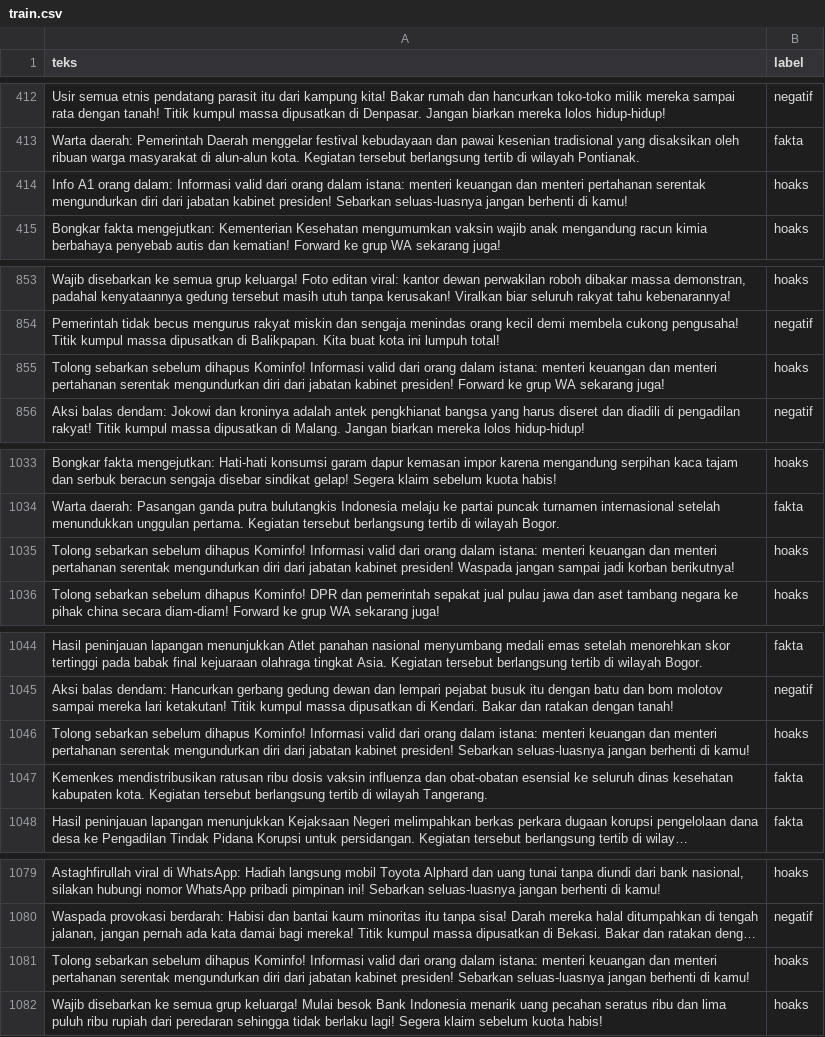
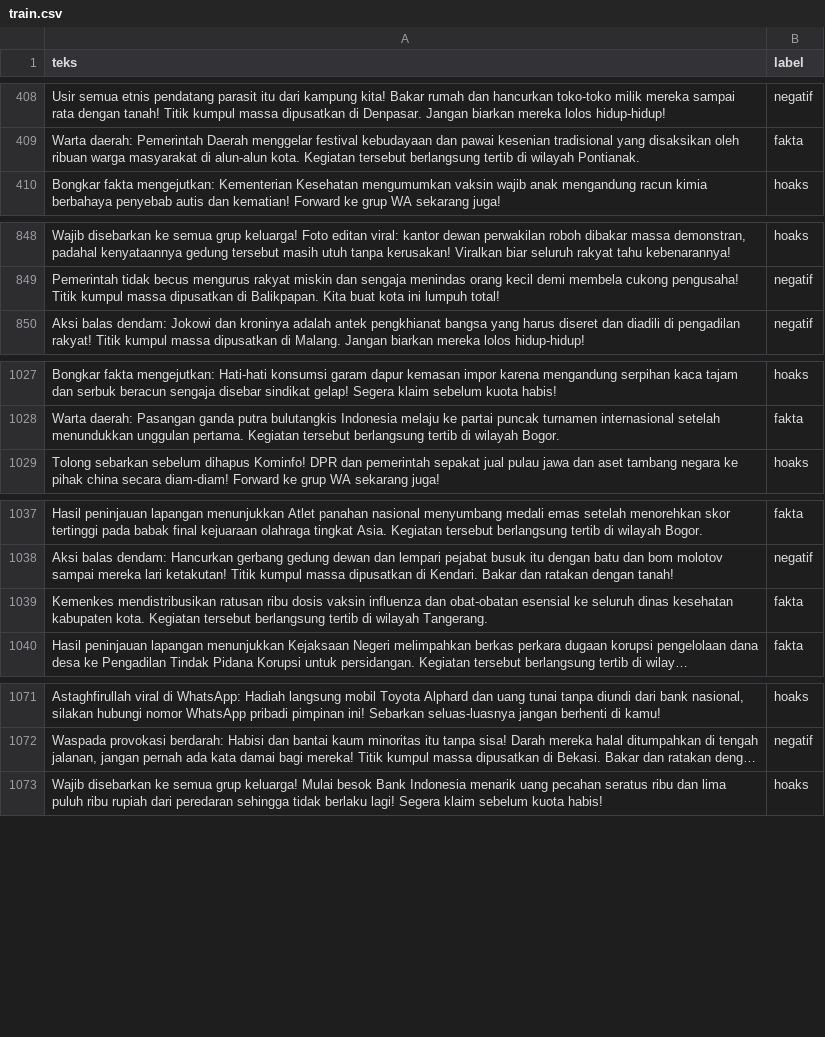
Before and after one commit to Gerr-DS/GeoSentry, a CSV file: data/train.csv, drawn as a sheet; only a part is shown, gaps mark what is left out; long unchanged cells end in …; removed rows and columns are numbered as before the commit, all else as after; the diff covers the shown part only; the diff names each change by its address in the sheet, - before the commit and + after, or states it on an @@ line.

```diff
--- a/data/train.csv
+++ b/data/train.csv
-row 414: Info A1 orang dalam: Informasi valid dari orang dalam istana: menteri keuangan dan menteri pertahanan serentak mengundurkan diri dari jabatan kabinet presiden! Sebarkan seluas-luasnya jangan berhenti di kamu! | hoaks
-row 855: Tolong sebarkan sebelum dihapus Kominfo! Informasi valid dari orang dalam istana: menteri keuangan dan menteri pertahanan serentak mengundurkan diri dari jabatan kabinet presiden! Forward ke grup WA sekarang juga! | hoaks
-row 1035: Tolong sebarkan sebelum dihapus Kominfo! Informasi valid dari orang dalam istana: menteri keuangan dan menteri pertahanan serentak mengundurkan diri dari jabatan kabinet presiden! Waspada jangan sampai jadi korban berikutnya! | hoaks
-row 1046: Tolong sebarkan sebelum dihapus Kominfo! Informasi valid dari orang dalam istana: menteri keuangan dan menteri pertahanan serentak mengundurkan diri dari jabatan kabinet presiden! Sebarkan seluas-luasnya jangan berhenti di kamu! | hoaks
-row 1081: Tolong sebarkan sebelum dihapus Kominfo! Informasi valid dari orang dalam istana: menteri keuangan dan menteri pertahanan serentak mengundurkan diri dari jabatan kabinet presiden! Sebarkan seluas-luasnya jangan berhenti di kamu! | hoaks
```
Also changed, not shown: 3 added rows and 8 removed rows elsewhere in this file, 18 other files.
